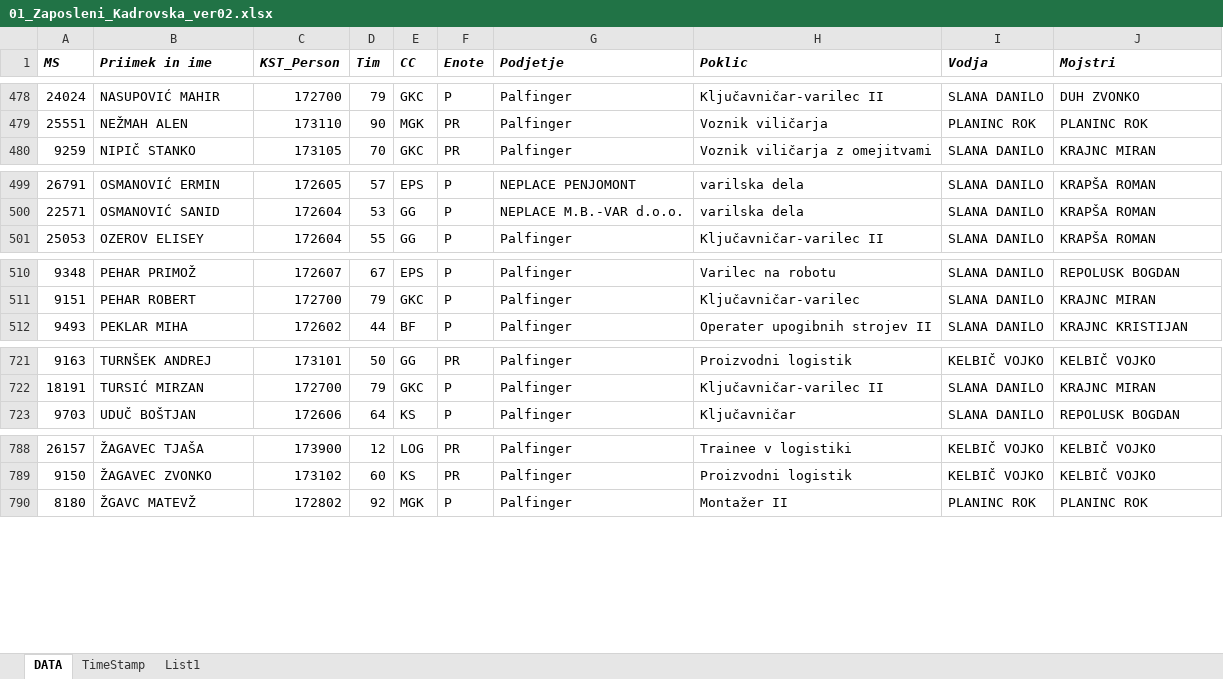
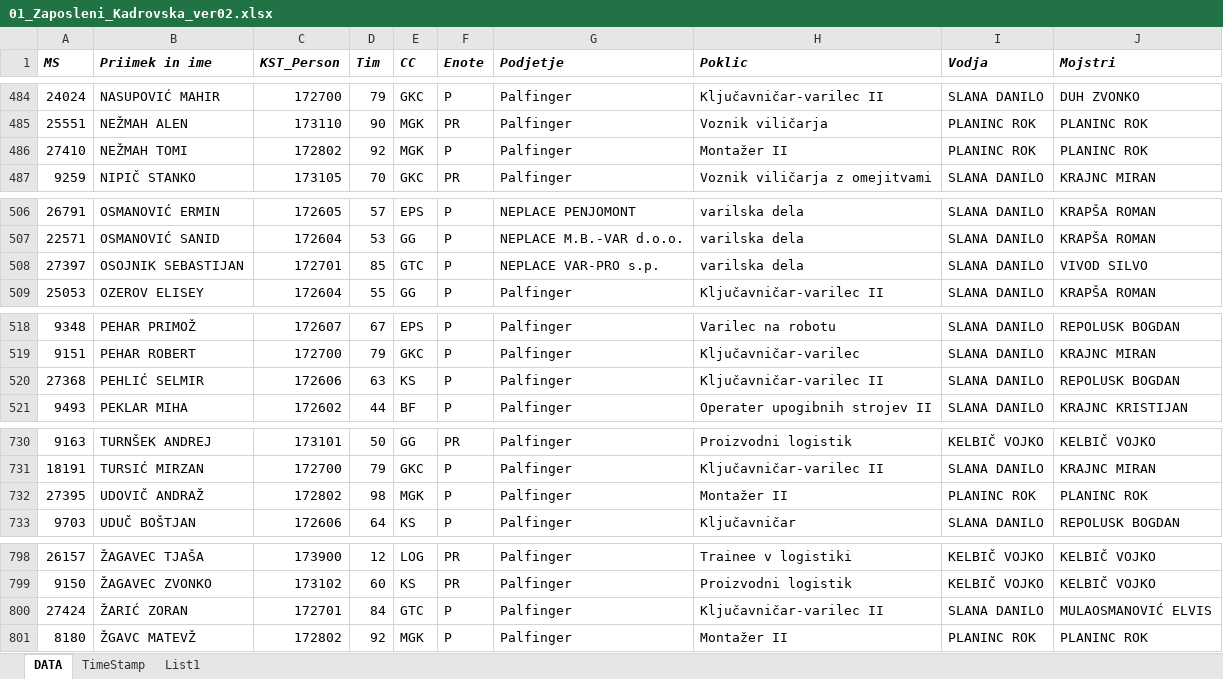
Before and after one commit to MercnikL/Palfinger_DATA, an Excel workbook: DATA/01_Zaposleni_Kadrovska_ver02.xlsx, sheet DATA, drawn as a sheet; only a part is shown, gaps mark what is left out; values as stored, in another font and other column widths than the file's, no borders; the diff covers the shown part only; the diff names each change by its address in the sheet, - before the commit and + after, or states it on an @@ line.

```diff
--- a/DATA/01_Zaposleni_Kadrovska_ver02.xlsx (sheet DATA)
+++ b/DATA/01_Zaposleni_Kadrovska_ver02.xlsx (sheet DATA)
+row 486: 27410 | NEŽMAH TOMI | 172802 | 92 | MGK | P | Palfinger | Montažer II | PLANINC ROK | PLANINC ROK
+row 508: 27397 | OSOJNIK SEBASTIJAN | 172701 | 85 | GTC | P | NEPLACE VAR-PRO s.p. | varilska dela | SLANA DANILO | VIVOD SILVO
+row 520: 27368 | PEHLIĆ SELMIR | 172606 | 63 | KS | P | Palfinger | Ključavničar-varilec II | SLANA DANILO | REPOLUSK BOGDAN
+row 732: 27395 | UDOVIČ ANDRAŽ | 172802 | 98 | MGK | P | Palfinger | Montažer II | PLANINC ROK | PLANINC ROK
+row 800: 27424 | ŽARIĆ ZORAN | 172701 | 84 | GTC | P | Palfinger | Ključavničar-varilec II | SLANA DANILO | MULAOSMANOVIĆ ELVIS
```
Also changed, not shown: 6 added rows and 12 edited cells elsewhere in this sheet, sheet TimeStamp, 25 other files.
